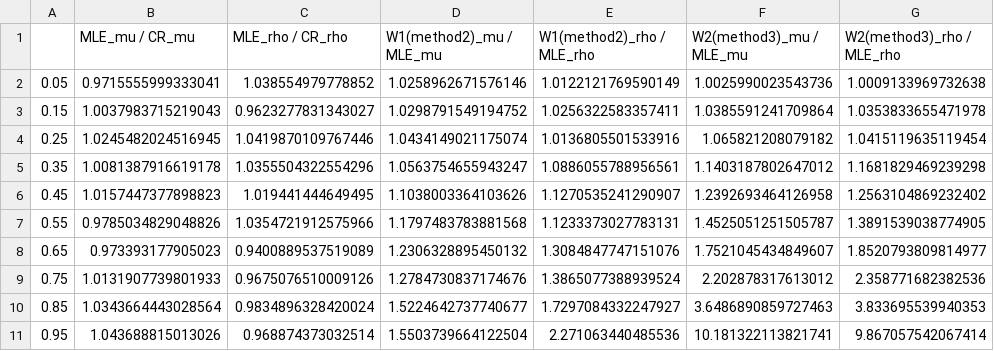
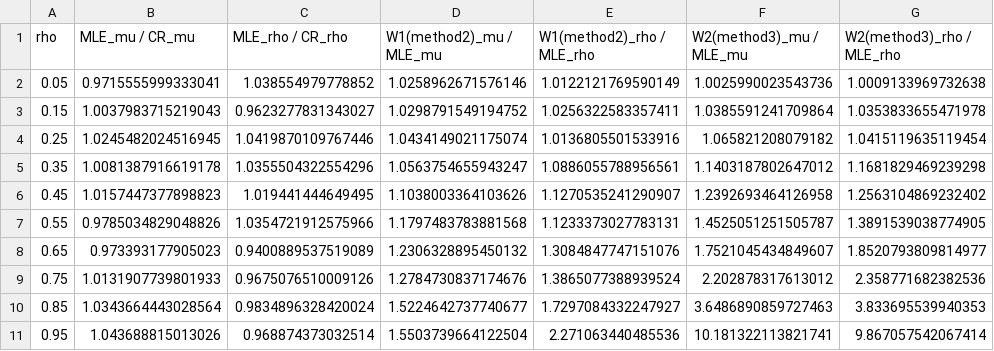
Before and after one commit to naoppy/WassersteinProjEstimatorOnS1, a CSV file: data/csv_data/wrapcauchy_MSE/ex75_wrapcauchy_change_rho.csv, drawn as a sheet.

```diff
--- a/data/csv_data/wrapcauchy_MSE/ex75_wrapcauchy_change_rho.csv
+++ b/data/csv_data/wrapcauchy_MSE/ex75_wrapcauchy_change_rho.csv
@@ -1,2 +1,2 @@
-,MLE_mu / CR_mu,MLE_rho / CR_rho,W1(method2)_mu / MLE_mu,W1(method2)_rho / MLE_rho,W2(method3)_mu / MLE_mu,W2(method3)_rho / MLE_rho
+rho,MLE_mu / CR_mu,MLE_rho / CR_rho,W1(method2)_mu / MLE_mu,W1(method2)_rho / MLE_rho,W2(method3)_mu / MLE_mu,W2(method3)_rho / MLE_rho
 0.05,0.9715555999333041,1.038554979778852,1.0258962671576146,1.0122121769590149,1.0025990023543736,1.0009133969732638
```
Also changed, not shown: data/csv_data/vonmises_MSE/ex65_MSE_kappa_change.csv, data/csv_data/vonmises_MSE/ex6_mu0.3kappa2.csv, 12 other files.
